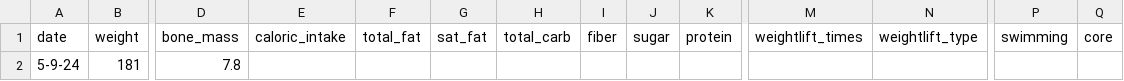
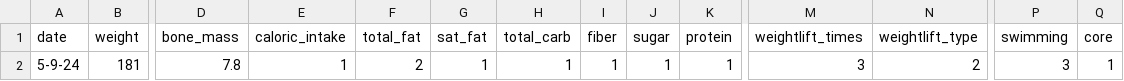
Before and after one commit to lmarren1/nutrition-tracker, a CSV file: data/diet_data.csv, drawn as a sheet; only a part is shown, gaps mark what is left out; the diff names each change by its address in the sheet, - before the commit and + after, or states it on an @@ line.

```diff
--- a/data/diet_data.csv
+++ b/data/diet_data.csv
-E2 (caloric_intake): (empty)
+E2 (caloric_intake): 1
-F2 (total_fat): (empty)
+F2 (total_fat): 2
-G2 (sat_fat): (empty)
+G2 (sat_fat): 1
-H2 (total_carb): (empty)
+H2 (total_carb): 1
-I2 (fiber): (empty)
+I2 (fiber): 1
-J2 (sugar): (empty)
+J2 (sugar): 1
-K2 (protein): (empty)
+K2 (protein): 1
-M2 (weightlift_times): (empty)
+M2 (weightlift_times): 3
-N2 (weightlift_type): (empty)
+N2 (weightlift_type): 2
-P2 (swimming): (empty)
+P2 (swimming): 3
-Q2 (core): (empty)
+Q2 (core): 1
```
Also changed, not shown: 1 other file.
